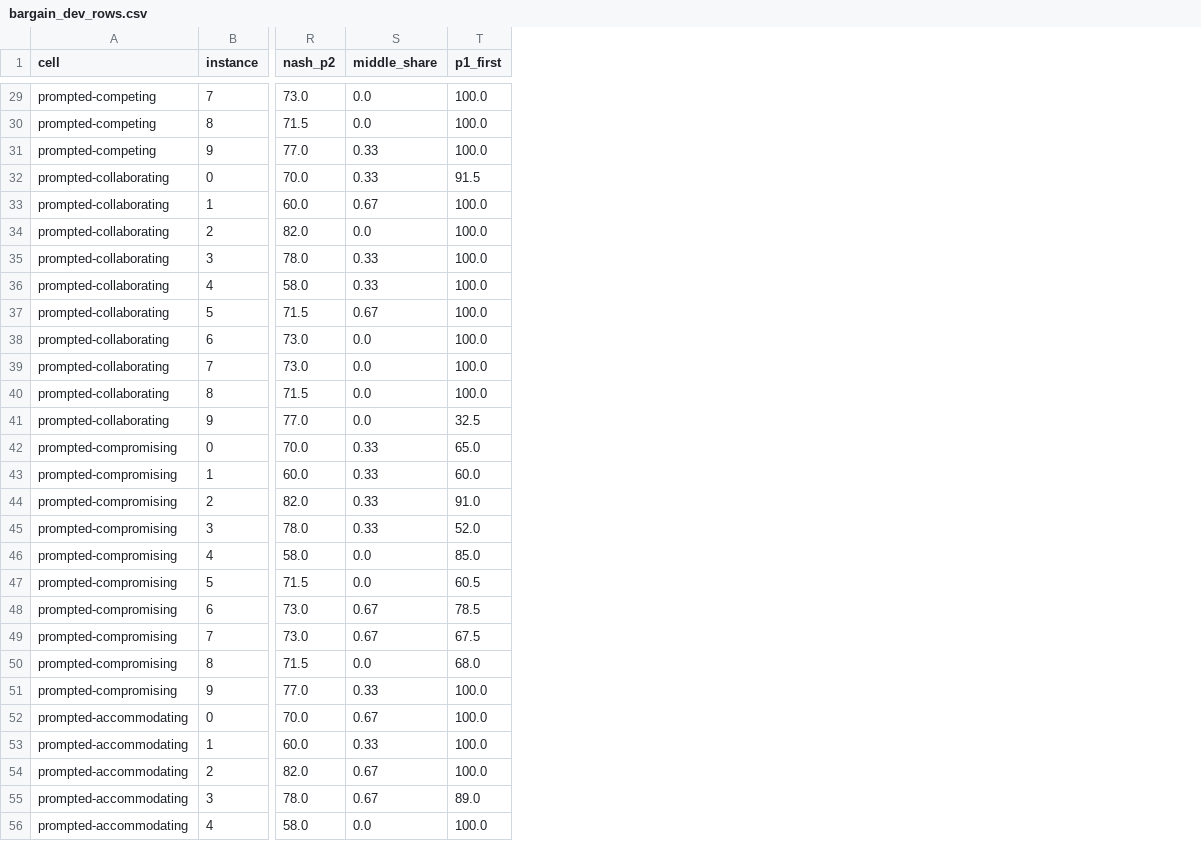
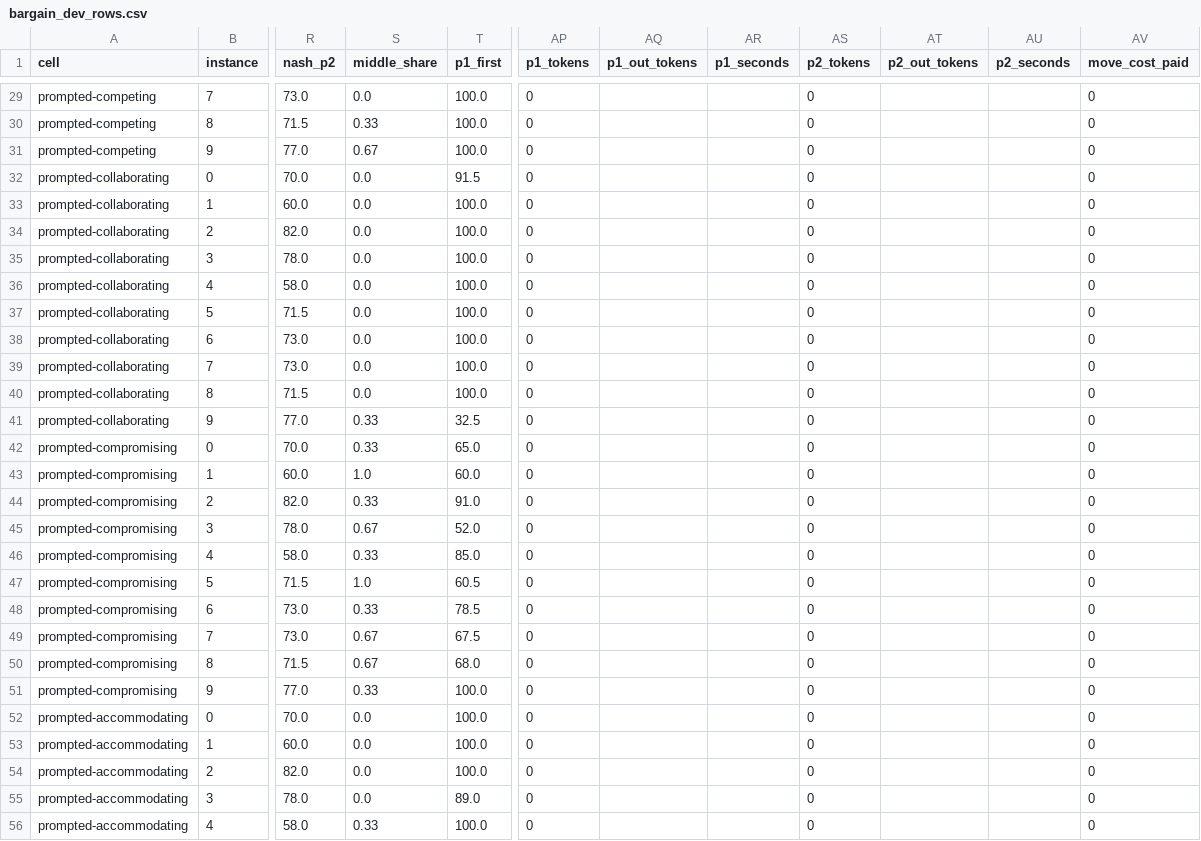
Before and after one commit to 0ozcharles/agent-coordination, a CSV file: results/bargain_dev_rows.csv, drawn as a sheet; only a part is shown, gaps mark what is left out; the diff covers the shown part only; the diff names each change by its address in the sheet, - before the commit and + after, or states it on an @@ line.

Commit message:
Report E4: the strategy map under three scenario skins; define the middle option by rank, not index, and recompute the stored metric

```diff
--- a/results/bargain_dev_rows.csv
+++ b/results/bargain_dev_rows.csv
+column AP (p1_tokens), rows 29-56: all 0
+column AQ (p1_out_tokens), empty
+column AR (p1_seconds), empty
+column AS (p2_tokens), rows 29-56: all 0
+column AT (p2_out_tokens), empty
+column AU (p2_seconds), empty
+column AV (move_cost_paid), rows 29-56: all 0
-S30 (middle_share): 0.0
+S30 (middle_share): 0.33
-S31 (middle_share): 0.33
+S31 (middle_share): 0.67
-S32 (middle_share): 0.33
+S32 (middle_share): 0.0
-S33 (middle_share): 0.67
+S33 (middle_share): 0.0
-S35:S36 (middle_share): 0.33
+S35:S36 (middle_share): 0.0
-S37 (middle_share): 0.67
+S37 (middle_share): 0.0
-S41 (middle_share): 0.0
+S41 (middle_share): 0.33
-S43 (middle_share): 0.33
+S43 (middle_share): 1.0
-S45 (middle_share): 0.33
+S45 (middle_share): 0.67
-S46 (middle_share): 0.0
+S46 (middle_share): 0.33
-S47 (middle_share): 0.0
+S47 (middle_share): 1.0
-S48 (middle_share): 0.67
+S48 (middle_share): 0.33
-S50 (middle_share): 0.0
+S50 (middle_share): 0.67
-S52 (middle_share): 0.67
+S52 (middle_share): 0.0
-S53 (middle_share): 0.33
+S53 (middle_share): 0.0
-S54:S55 (middle_share): 0.67
+S54:S55 (middle_share): 0.0
-S56 (middle_share): 0.0
+S56 (middle_share): 0.33
```
Also changed, not shown: 50 edited cells elsewhere in this file, results/bargain_e1_rows.csv, results/bargain_e2_integrative_rows.csv, 53 other files.
